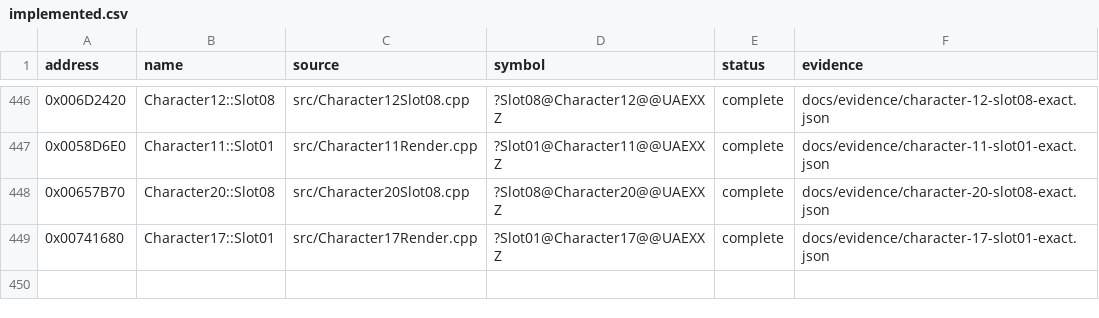
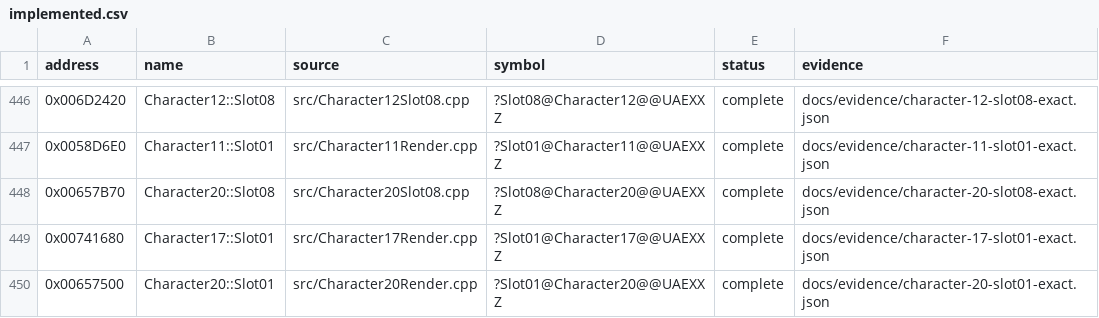
Before and after one commit to N0zoM1z0/Eternal-Fighter-Zero, a CSV file: config/implemented.csv, drawn as a sheet; only a part is shown, gaps mark what is left out.

```diff
--- a/config/implemented.csv
+++ b/config/implemented.csv
@@ -449 +449,2 @@ address,name,source,symbol,status,evidence
 0x00741680,Character17::Slot01,src/Character17Render.cpp,?Slot01@Character17@@UAEXXZ,complete,docs/evidence/character-17-slot01-exact.json
+0x00657500,Character20::Slot01,src/Character20Render.cpp,?Slot01@Character20@@UAEXXZ,complete,docs/evidence/character-20-slot01-exact.json
```
Also changed, not shown: config/function-boundaries.csv, config/function-origins.csv, 8 other files.
